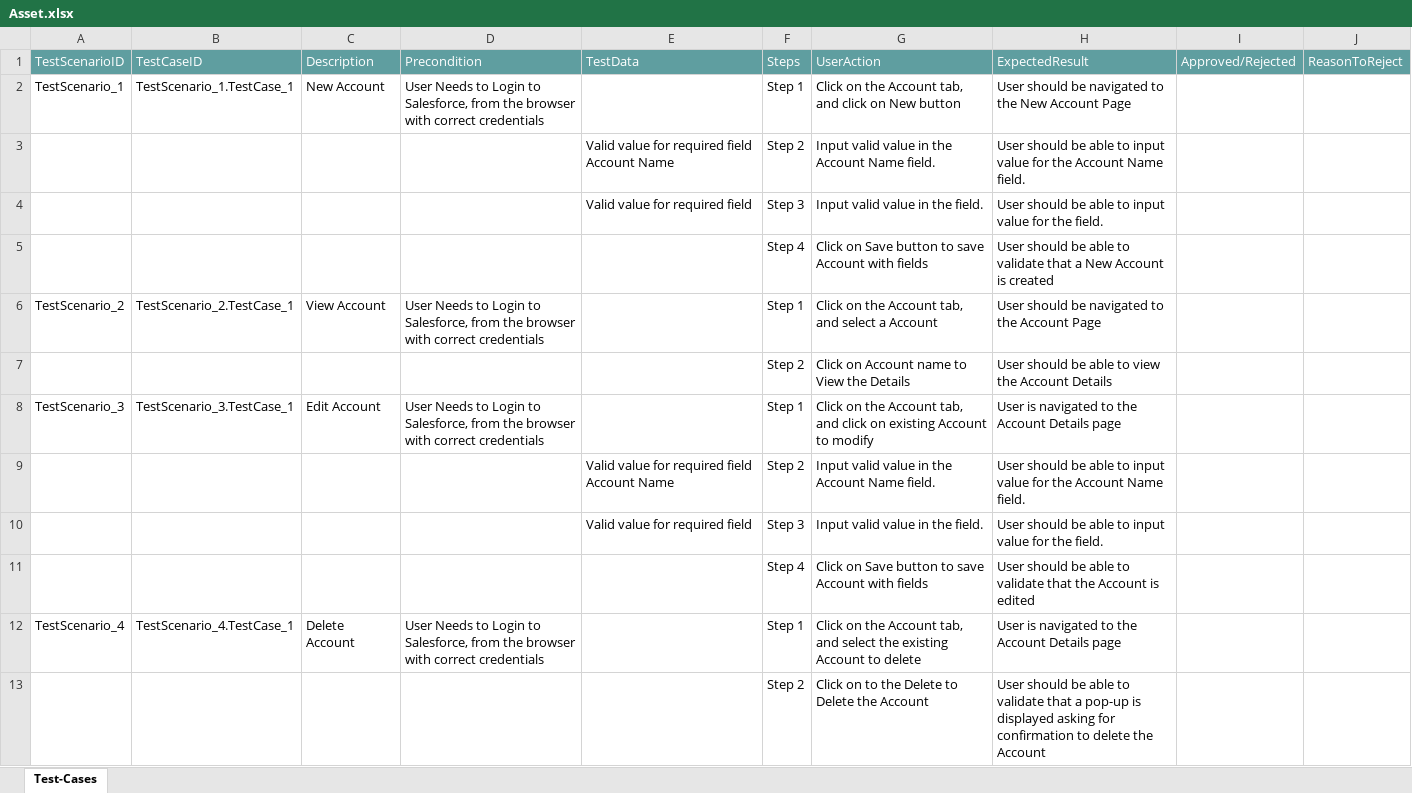
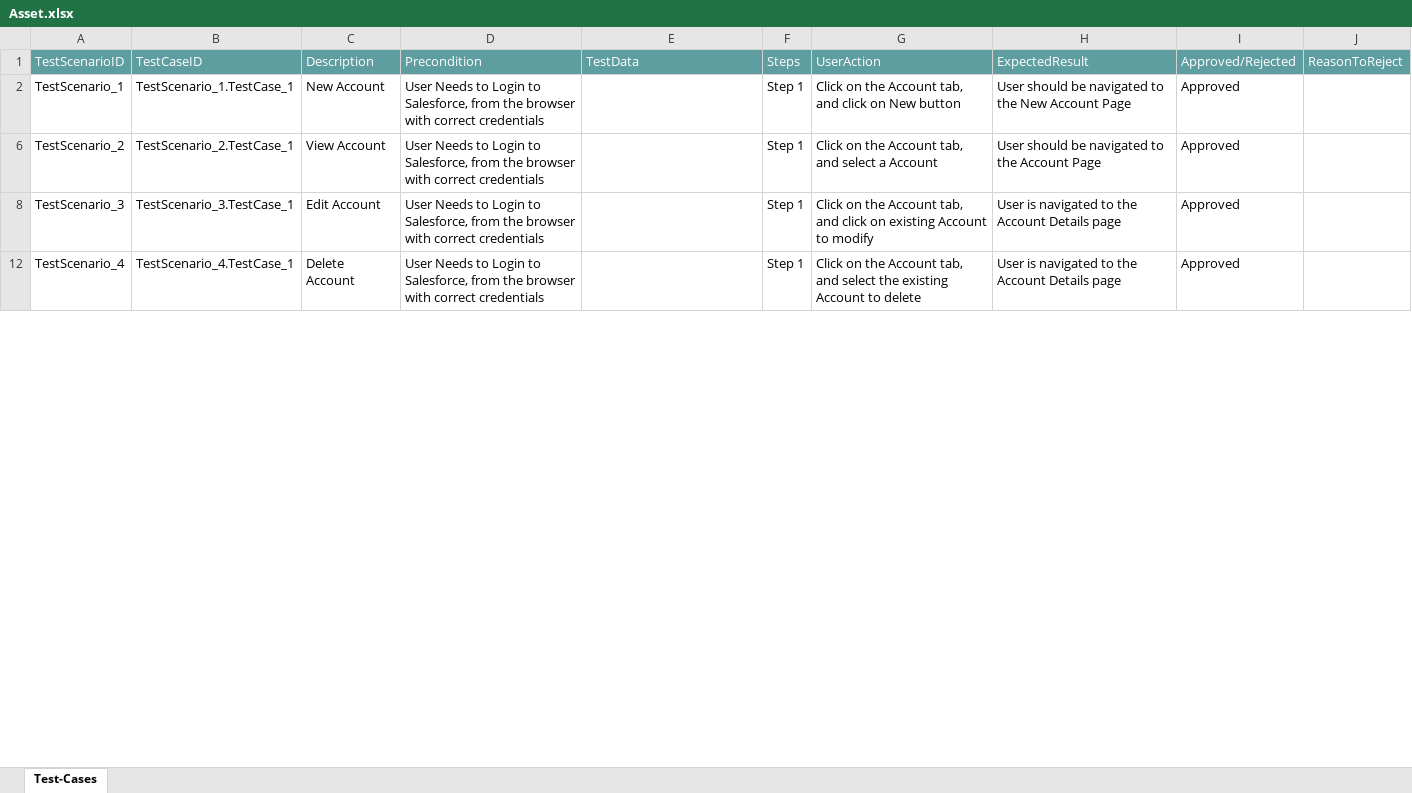
Before and after one commit to ShaikMohamedIrfan/RS, an Excel workbook: Asset.xlsx, sheet Test-Cases, drawn as a sheet; only a part is shown; values as stored, in another font and other column widths than the file's, no borders; table styles not drawn; the diff covers the shown part only; the diff names each change by its address in the sheet, - before the commit and + after, or states it on an @@ line.

```diff
--- a/Asset.xlsx (sheet Test-Cases)
+++ b/Asset.xlsx (sheet Test-Cases)
-I2: (empty)
+I2: Approved
@@ row 3 hidden:  |  |  |  | Valid value for required field Account Name | Step 2 | Input valid value in the Account Name field. | User should be able to input value for the Account Name field. @@
@@ row 4 hidden:  |  |  |  | Valid value for required field | Step 3 | Input valid value in the field. | User should be able to input value for the field. @@
@@ row 5 hidden:  |  |  |  |  | Step 4 | Click on Save button to save Account with fields | User should be able to validate that a New Account is created @@
-I6: (empty)
+I6: Approved
@@ row 7 hidden:  |  |  |  |  | Step 2 | Click on Account name to View the Details | User should be able to view the Account Details @@
-I8: (empty)
+I8: Approved
@@ row 9 hidden:  |  |  |  | Valid value for required field Account Name | Step 2 | Input valid value in the Account Name field. | User should be able to input value for the Account Name field. @@
@@ row 10 hidden:  |  |  |  | Valid value for required field | Step 3 | Input valid value in the field. | User should be able to input value for the field. @@
@@ row 11 hidden:  |  |  |  |  | Step 4 | Click on Save button to save Account with fields | User should be able to validate that the Account is edited @@
-I12: (empty)
+I12: Approved
@@ row 13 hidden:  |  |  |  |  | Step 2 | Click on to the Delete to Delete the Account | User should be able to validate that a pop-up is displayed asking for confirmation to delete the Account @@
```
Also changed, not shown: 8 hidden or unhidden rows and 4 edited cells elsewhere in this sheet.
